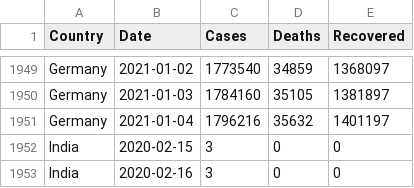
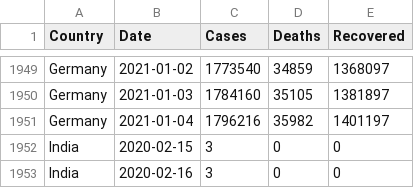
Before and after one commit to MMR-19/COVID-19-Data, a CSV file: COVID-19 Global.csv, drawn as a sheet; only a part is shown, gaps mark what is left out.

Commit message:
Global - 04/Jan/2021

```diff
--- a/COVID-19 Global.csv
+++ b/COVID-19 Global.csv
@@ -1950,3 +1950,3 @@ Germany,2021-01-02,1773540,34859,1368097
 Germany,2021-01-03,1784160,35105,1381897
-Germany,2021-01-04,1796216,35632,1401197
+Germany,2021-01-04,1796216,35982,1401197
 India,2020-02-15,3,0,0
```
